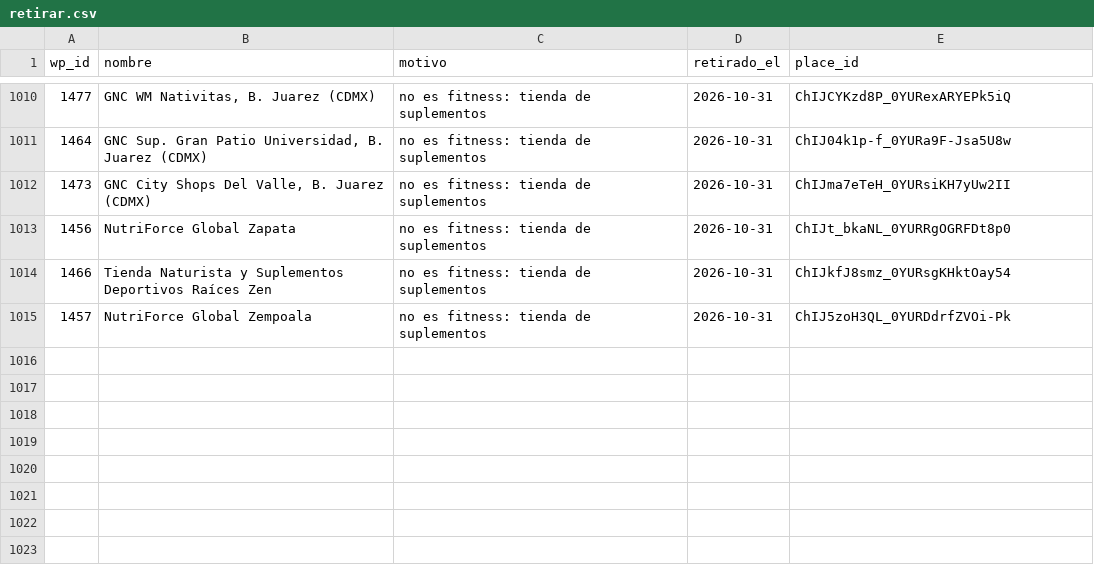
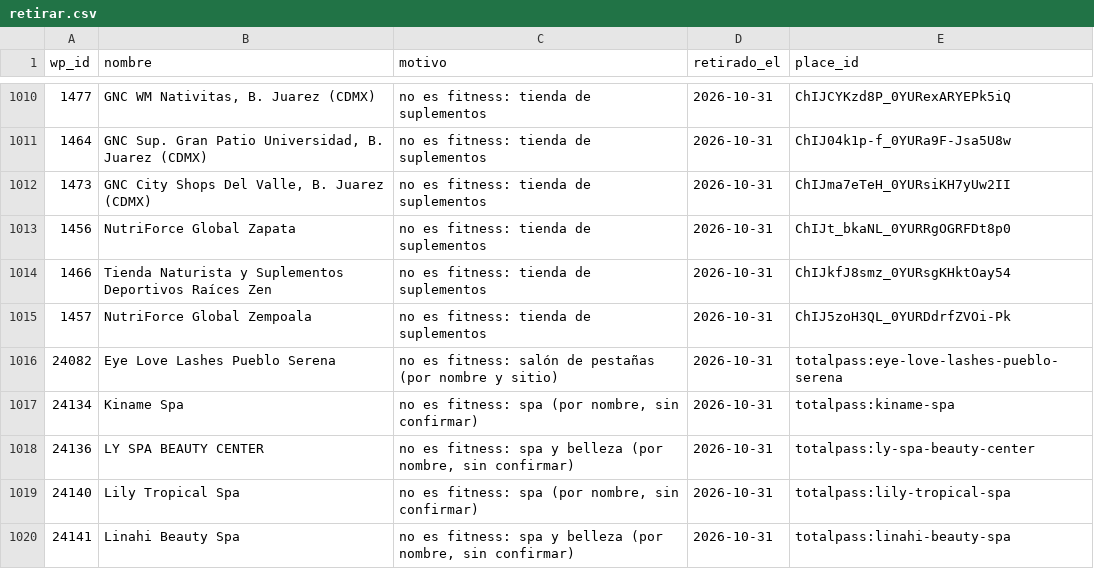
Before and after one commit to moikirsch/gyms52-d, a CSV file: data/retirar.csv, drawn as a sheet; only a part is shown, gaps mark what is left out; the diff names each change by its address in the sheet, - before the commit and + after, or states it on an @@ line.

```diff
--- a/data/retirar.csv
+++ b/data/retirar.csv
+row 1016: 24082 | Eye Love Lashes Pueblo Serena | no es fitness: salón de pestañas (por nombre y sitio) | 2026-10-31 | totalpass:eye-love-lashes-pueblo-serena
+row 1017: 24134 | Kiname Spa | no es fitness: spa (por nombre, sin confirmar) | 2026-10-31 | totalpass:kiname-spa
+row 1018: 24136 | LY SPA BEAUTY CENTER | no es fitness: spa y belleza (por nombre, sin confirmar) | 2026-10-31 | totalpass:ly-spa-beauty-center
+row 1019: 24140 | Lily Tropical Spa | no es fitness: spa (por nombre, sin confirmar) | 2026-10-31 | totalpass:lily-tropical-spa
+row 1020: 24141 | Linahi Beauty Spa | no es fitness: spa y belleza (por nombre, sin confirmar) | 2026-10-31 | totalpass:linahi-beauty-spa
```
Also changed, not shown: data/cerrados.csv, 4 other files.
